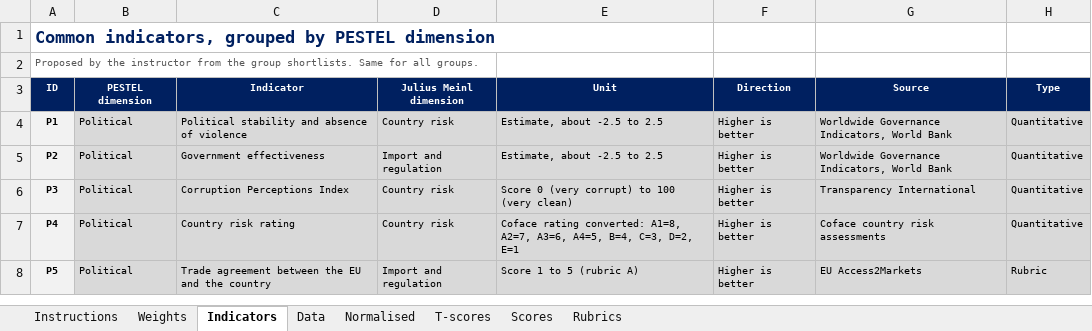
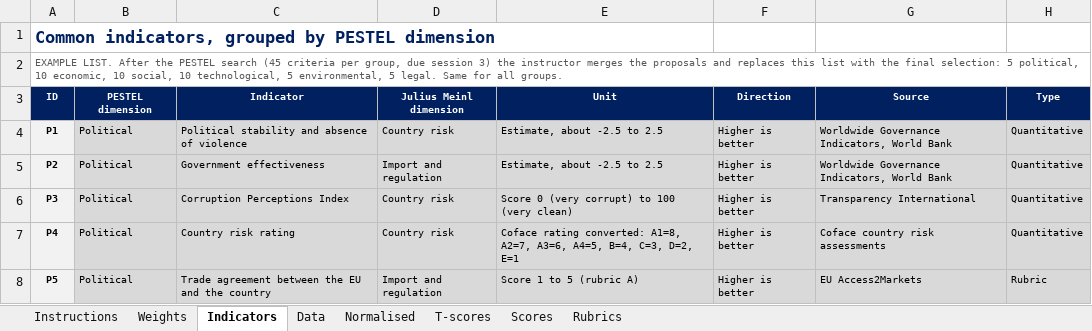
Before and after one commit to arnefloh-wu/ib-business-projects, an Excel workbook: WT26-27/Country Scoring Model Template.xlsx, sheet Indicators, drawn as a sheet; only a part is shown; values as stored, in another font and other column widths than the file's, no borders; the diff names each change by its address in the sheet, - before the commit and + after, or states it on an @@ line.

```diff
--- a/WT26-27/Country Scoring Model Template.xlsx (sheet Indicators)
+++ b/WT26-27/Country Scoring Model Template.xlsx (sheet Indicators)
-A2 (ID): Proposed by the instructor from the group shortlists. Same for…
+A2 (ID): EXAMPLE LIST. After the PESTEL search (45 criteria per group, due session 3) the instructor merges the proposals and replaces this list with the final selection: 5 political, 10 economic, 10 social, 10 technological, 5 environmental, 5 legal. Same for…
```
Also changed, not shown: sheet Instructions.
